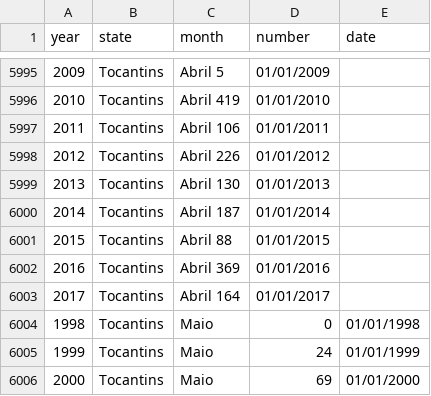
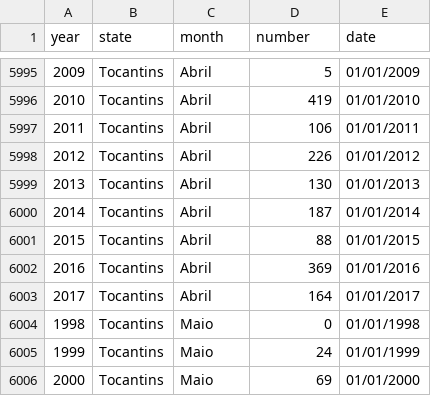
Before and after one commit to DouglasFagundes/LPython, a CSV file: database.csv, drawn as a sheet; only a part is shown, gaps mark what is left out; the diff covers the shown part only.

```diff
--- a/database.csv
+++ b/database.csv
@@ -5995,9 +5995,9 @@ year,state,month,number,date
-2009,Tocantins,Abril	5,	01/01/2009
-2010,Tocantins,Abril	419,	01/01/2010
-2011,Tocantins,Abril	106,	01/01/2011
-2012,Tocantins,Abril	226,	01/01/2012
-2013,Tocantins,Abril	130,	01/01/2013
-2014,Tocantins,Abril	187,	01/01/2014
-2015,Tocantins,Abril	88,	01/01/2015
-2016,Tocantins,Abril	369,	01/01/2016
-2017,Tocantins,Abril	164,	01/01/2017
+2009,Tocantins,Abril,5,	01/01/2009
+2010,Tocantins,Abril,419,	01/01/2010
+2011,Tocantins,Abril,106,	01/01/2011
+2012,Tocantins,Abril,226,	01/01/2012
+2013,Tocantins,Abril,130,	01/01/2013
+2014,Tocantins,Abril,187,	01/01/2014
+2015,Tocantins,Abril,88,	01/01/2015
+2016,Tocantins,Abril,369,	01/01/2016
+2017,Tocantins,Abril,164,	01/01/2017
```
Also changed, not shown: 33 edited cells elsewhere in this file.
